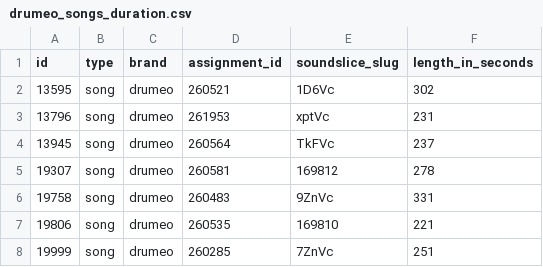
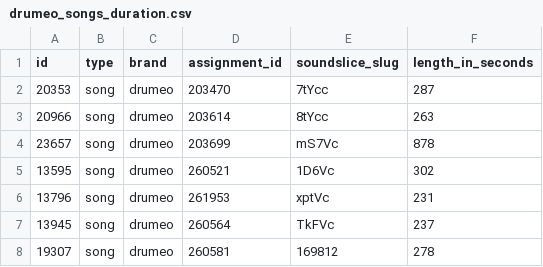
Before and after one commit to railroadmedia/railcontent, a CSV file: app/Modules/Content/Console/Commands/Data/drumeo_songs_duration.csv, drawn as a sheet; only a part is shown; the shorter side is filled out with more unchanged rows.

Commit message:
Add duration for more songs

```diff
--- a/app/Modules/Content/Console/Commands/Data/drumeo_songs_duration.csv
+++ b/app/Modules/Content/Console/Commands/Data/drumeo_songs_duration.csv
@@ -1,2 +1,5 @@
 id,type,brand,assignment_id,soundslice_slug,length_in_seconds
+20353,song,drumeo,203470,7tYcc,287
+20966,song,drumeo,203614,8tYcc,263
+23657,song,drumeo,203699,mS7Vc,878
 13595,song,drumeo,260521,1D6Vc,302
```
